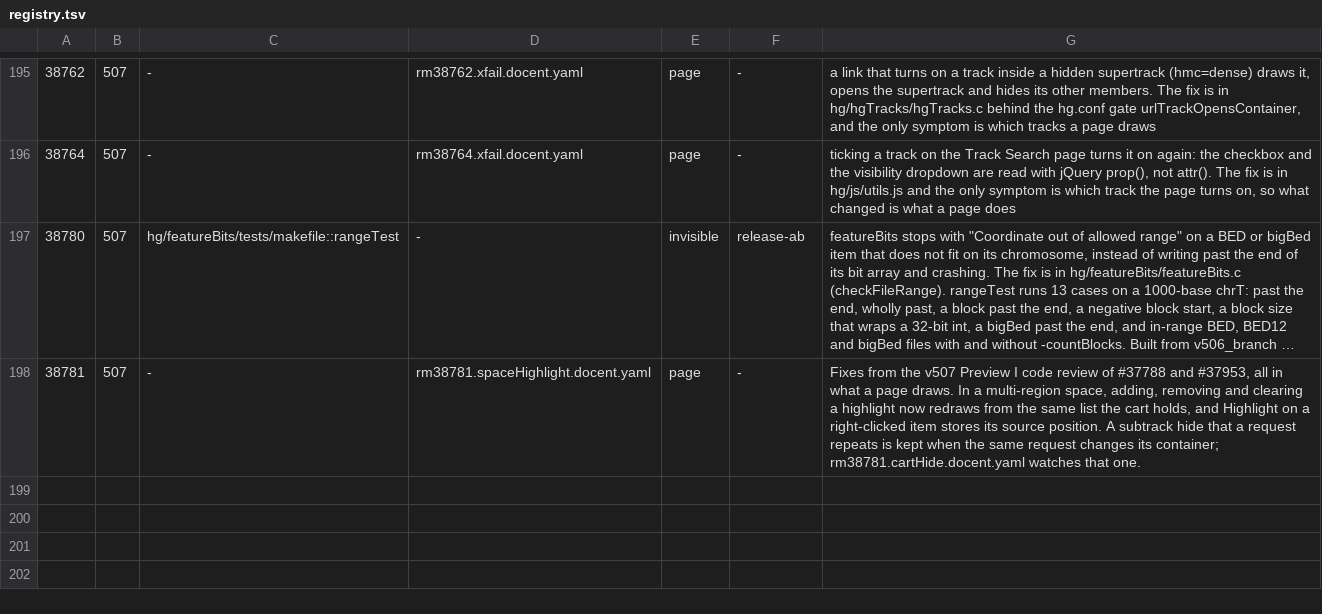
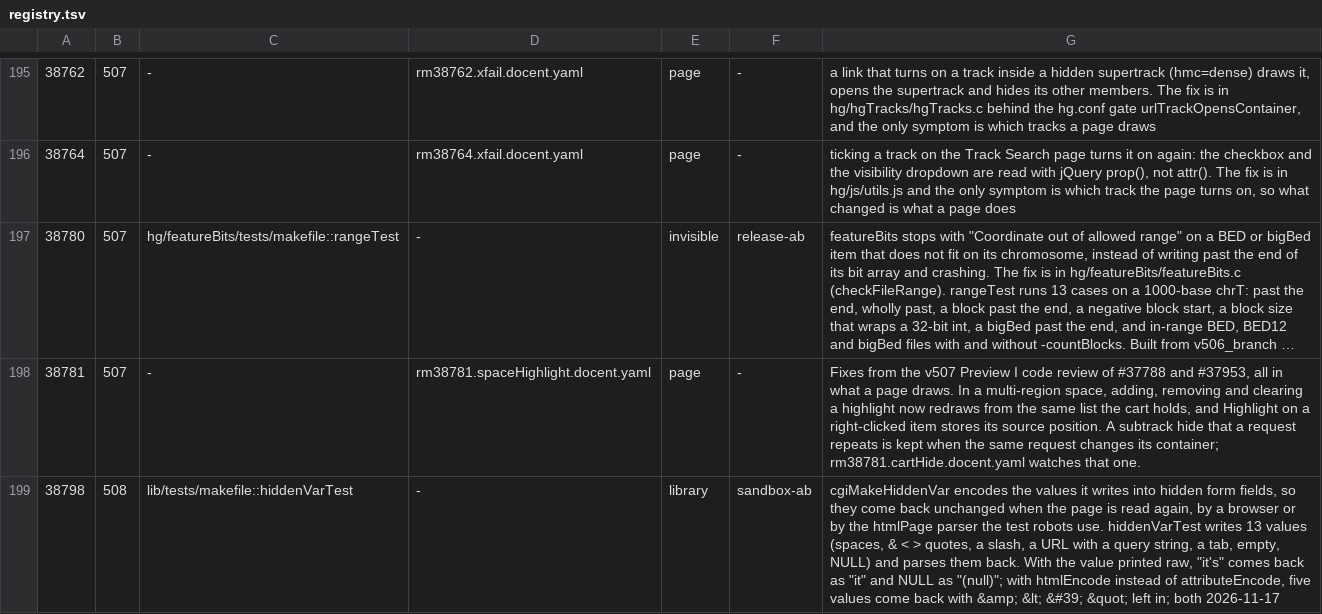
Before and after one commit to ucscGenomeBrowser/kent, a TSV file: src/utils/testRegistry/registry.tsv, drawn as a sheet; only a part is shown, gaps mark what is left out; long unchanged cells end in …; the diff names each change by its address in the sheet, - before the commit and + after, or states it on an @@ line.

Commit message:
lib tests: hidden form values come back unchanged through htmlPage, refs #38798

```diff
--- a/src/utils/testRegistry/registry.tsv
+++ b/src/utils/testRegistry/registry.tsv
+row 199: 38798 | 508 | lib/tests/makefile::hiddenVarTest | - | library | sandbox-ab | cgiMakeHiddenVar encodes the values it writes into hidden form fields, so they come back unchanged when the page is read again, by a browser or by the htmlPage parser the test robots use. hiddenVarTest writes 13 values (spaces, & < > quotes, a slash, a URL with a query string, a tab, empty, NULL) and parses them back. With the value printed raw, "it's" comes back as "it" and NULL as "(null)"; with htmlEncode instead of attributeEncode, five values come back with &amp; &lt; &#39; &quot; left in; both 2026-11-17
```
Also changed, not shown: 3 other files.
